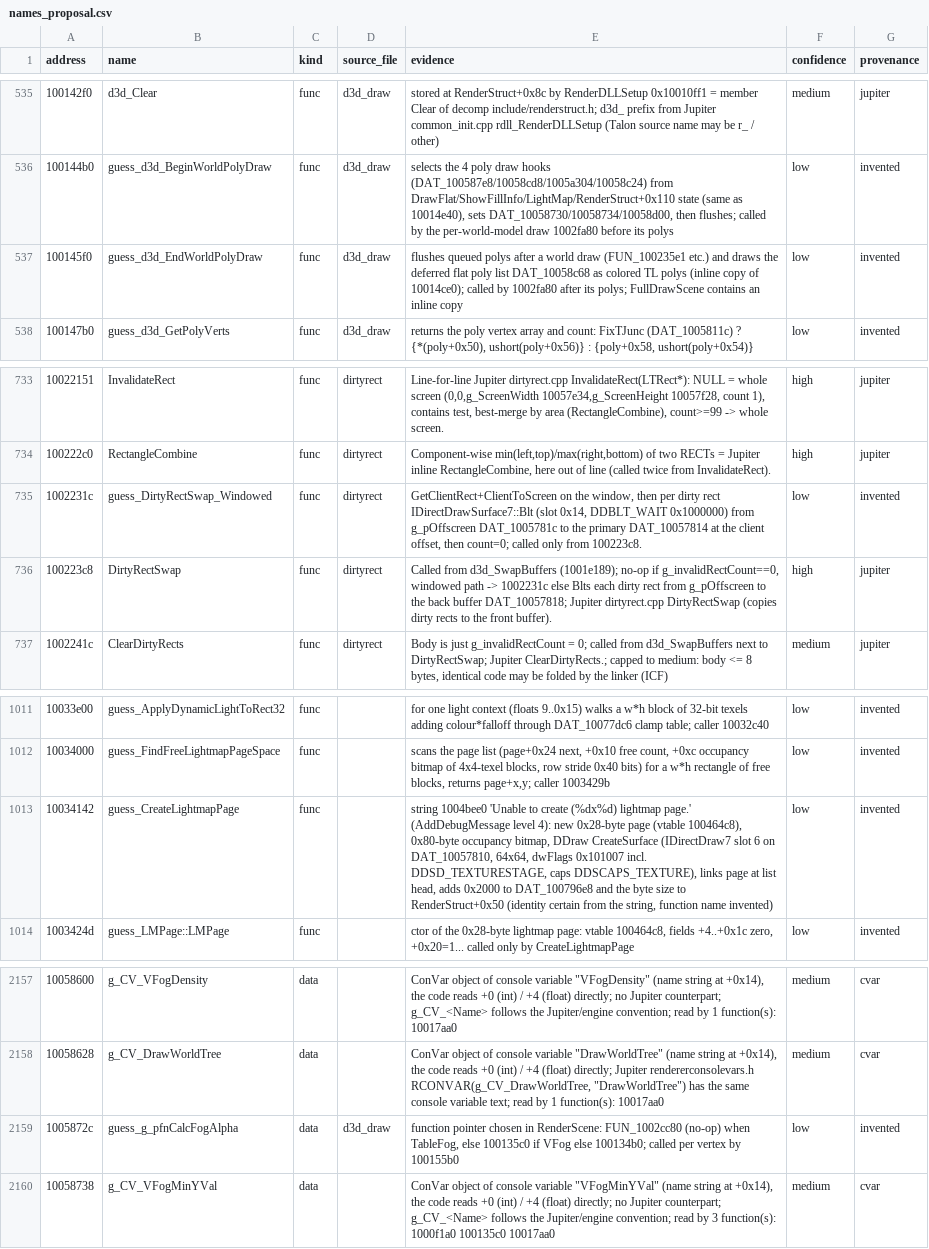
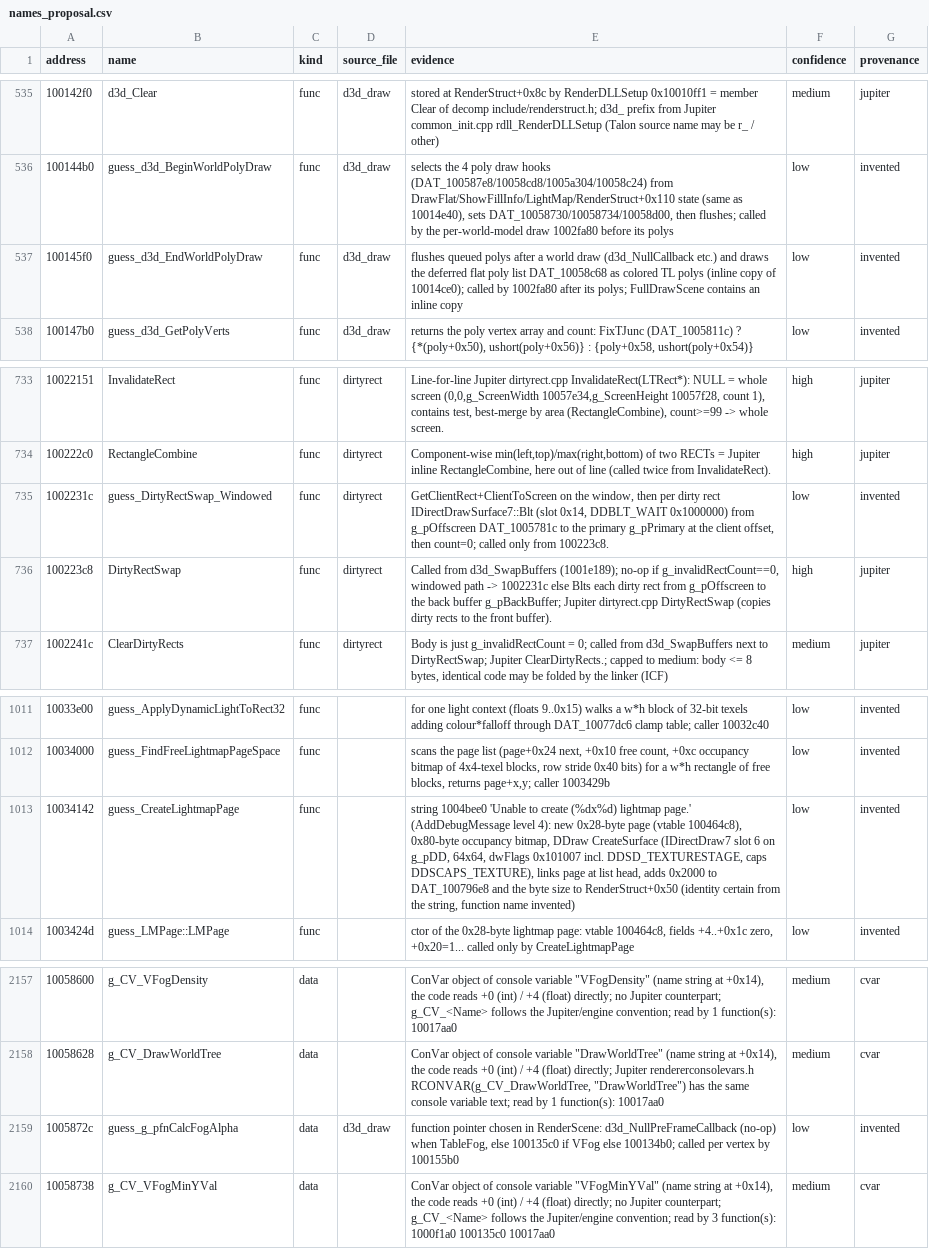
Before and after one commit to burmaraider/AVP2-Reconstructed, a CSV file: config/d3dren/names_proposal.csv, drawn as a sheet; only a part is shown, gaps mark what is left out.

```diff
--- a/config/d3dren/names_proposal.csv
+++ b/config/d3dren/names_proposal.csv
@@ -536,3 +536,3 @@ address,name,kind,source_file,evidence,confidence,provenance
 100144b0,guess_d3d_BeginWorldPolyDraw,func,d3d_draw,"selects the 4 poly draw hooks (DAT_100587e8/10058cd8/1005a304/10058c24) from DrawFlat/ShowFillInfo/LightMap/RenderStruct+0x110 state (same as 10014e40), sets DAT_10058730/10058734/10058d00, then flushes; called by the per-world-model draw 1002fa80 before its polys",low,invented
-100145f0,guess_d3d_EndWorldPolyDraw,func,d3d_draw,flushes queued polys after a world draw (FUN_100235e1 etc.) and draws the deferred flat poly list DAT_10058c68 as colored TL polys (inline copy of 10014ce0); called by 1002fa80 after its polys; FullDrawScene contains an inline copy,low,invented
+100145f0,guess_d3d_EndWorldPolyDraw,func,d3d_draw,flushes queued polys after a world draw (d3d_NullCallback etc.) and draws the deferred flat poly list DAT_10058c68 as colored TL polys (inline copy of 10014ce0); called by 1002fa80 after its polys; FullDrawScene contains an inline copy,low,invented
 100147b0,guess_d3d_GetPolyVerts,func,d3d_draw,"returns the poly vertex array and count: FixTJunc (DAT_1005811c) ? {*(poly+0x50), ushort(poly+0x56)} : {poly+0x58, ushort(poly+0x54)}",low,invented
@@ -734,4 +734,4 @@ address,name,kind,source_file,evidence,confidence,provenance
 100222c0,RectangleCombine,func,dirtyrect,"Component-wise min(left,top)/max(right,bottom) of two RECTs = Jupiter inline RectangleCombine, here out of line (called twice from InvalidateRect).",high,jupiter
-1002231c,guess_DirtyRectSwap_Windowed,func,dirtyrect,"GetClientRect+ClientToScreen on the window, then per dirty rect IDirectDrawSurface7::Blt (slot 0x14, DDBLT_WAIT 0x1000000) from g_pOffscreen DAT_1005781c to the primary DAT_10057814 at the client offset, then count=0; called only from 100223c8.",low,invented
-100223c8,DirtyRectSwap,func,dirtyrect,"Called from d3d_SwapBuffers (1001e189); no-op if g_invalidRectCount==0, windowed path -> 1002231c else Blts each dirty rect from g_pOffscreen to the back buffer DAT_10057818; Jupiter dirtyrect.cpp DirtyRectSwap (copies dirty rects to the front buffer).",high,jupiter
+1002231c,guess_DirtyRectSwap_Windowed,func,dirtyrect,"GetClientRect+ClientToScreen on the window, then per dirty rect IDirectDrawSurface7::Blt (slot 0x14, DDBLT_WAIT 0x1000000) from g_pOffscreen DAT_1005781c to the primary g_pPrimary at the client offset, then count=0; called only from 100223c8.",low,invented
+100223c8,DirtyRectSwap,func,dirtyrect,"Called from d3d_SwapBuffers (1001e189); no-op if g_invalidRectCount==0, windowed path -> 1002231c else Blts each dirty rect from g_pOffscreen to the back buffer g_pBackBuffer; Jupiter dirtyrect.cpp DirtyRectSwap (copies dirty rects to the front buffer).",high,jupiter
 1002241c,ClearDirtyRects,func,dirtyrect,"Body is just g_invalidRectCount = 0; called from d3d_SwapBuffers next to DirtyRectSwap; Jupiter ClearDirtyRects.; capped to medium: body <= 8 bytes, identical code may be folded by the linker (ICF)",medium,jupiter
@@ -1012,3 +1012,3 @@ address,name,kind,source_file,evidence,confidence,provenance
 10034000,guess_FindFreeLightmapPageSpace,func,,"scans the page list (page+0x24 next, +0x10 free count, +0xc occupancy bitmap of 4x4-texel blocks, row stride 0x40 bits) for a w*h rectangle of free blocks, returns page+x,y; caller 1003429b",low,invented
-10034142,guess_CreateLightmapPage,func,,"string 1004bee0 'Unable to create (%dx%d) lightmap page.' (AddDebugMessage level 4): new 0x28-byte page (vtable 100464c8), 0x80-byte occupancy bitmap, DDraw CreateSurface (IDirectDraw7 slot 6 on DAT_10057810, 64x64, dwFlags 0x101007 incl. DDSD_TEXTURESTAGE, caps DDSCAPS_TEXTURE), links page at list head, adds 0x2000 to DAT_100796e8 and the byte size to RenderStruct+0x50 (identity certain from the string, function name invented)",low,invented
+10034142,guess_CreateLightmapPage,func,,"string 1004bee0 'Unable to create (%dx%d) lightmap page.' (AddDebugMessage level 4): new 0x28-byte page (vtable 100464c8), 0x80-byte occupancy bitmap, DDraw CreateSurface (IDirectDraw7 slot 6 on g_pDD, 64x64, dwFlags 0x101007 incl. DDSD_TEXTURESTAGE, caps DDSCAPS_TEXTURE), links page at list head, adds 0x2000 to DAT_100796e8 and the byte size to RenderStruct+0x50 (identity certain from the string, function name invented)",low,invented
 1003424d,guess_LMPage::LMPage,func,,"ctor of the 0x28-byte lightmap page: vtable 100464c8, fields +4..+0x1c zero, +0x20=1... called only by CreateLightmapPage",low,invented
@@ -2158,3 +2158,3 @@ address,name,kind,source_file,evidence,confidence,provenance
 10058628,g_CV_DrawWorldTree,data,,"ConVar object of console variable ""DrawWorldTree"" (name string at +0x14), the code reads +0 (int) / +4 (float) directly; Jupiter rendererconsolevars.h RCONVAR(g_CV_DrawWorldTree, ""DrawWorldTree"") has the same console variable text; read by 1 function(s): 10017aa0",medium,cvar
-1005872c,guess_g_pfnCalcFogAlpha,data,d3d_draw,"function pointer chosen in RenderScene: FUN_1002cc80 (no-op) when TableFog, else 100135c0 if VFog else 100134b0; called per vertex by 100155b0",low,invented
+1005872c,guess_g_pfnCalcFogAlpha,data,d3d_draw,"function pointer chosen in RenderScene: d3d_NullPreFrameCallback (no-op) when TableFog, else 100135c0 if VFog else 100134b0; called per vertex by 100155b0",low,invented
 10058738,g_CV_VFogMinYVal,data,,"ConVar object of console variable ""VFogMinYVal"" (name string at +0x14), the code reads +0 (int) / +4 (float) directly; no Jupiter counterpart; g_CV_<Name> follows the Jupiter/engine convention; read by 3 function(s): 1000f1a0 100135c0 10017aa0",medium,cvar
```
Also changed, not shown: config/d3dren/symbols.csv, 25 other files.
